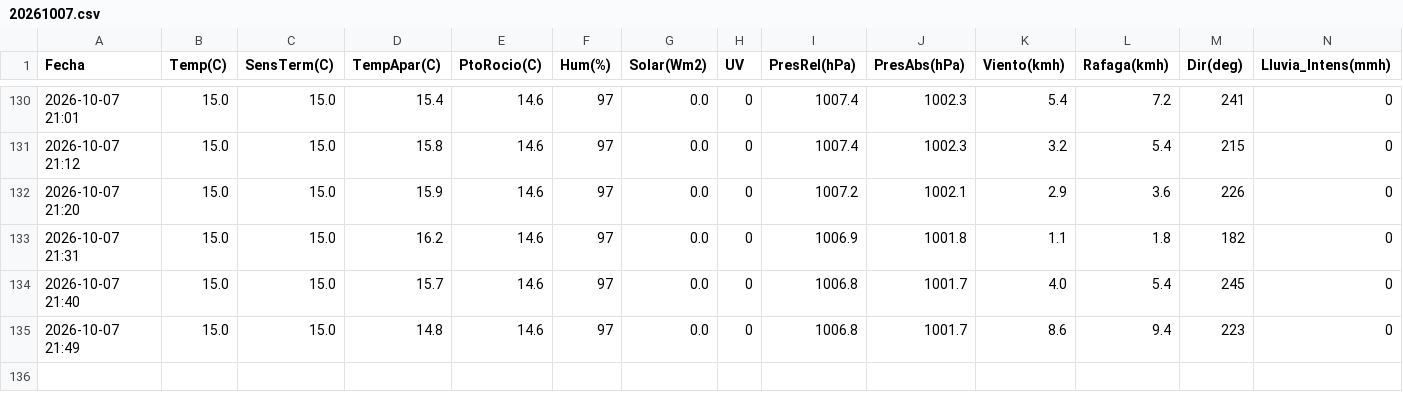
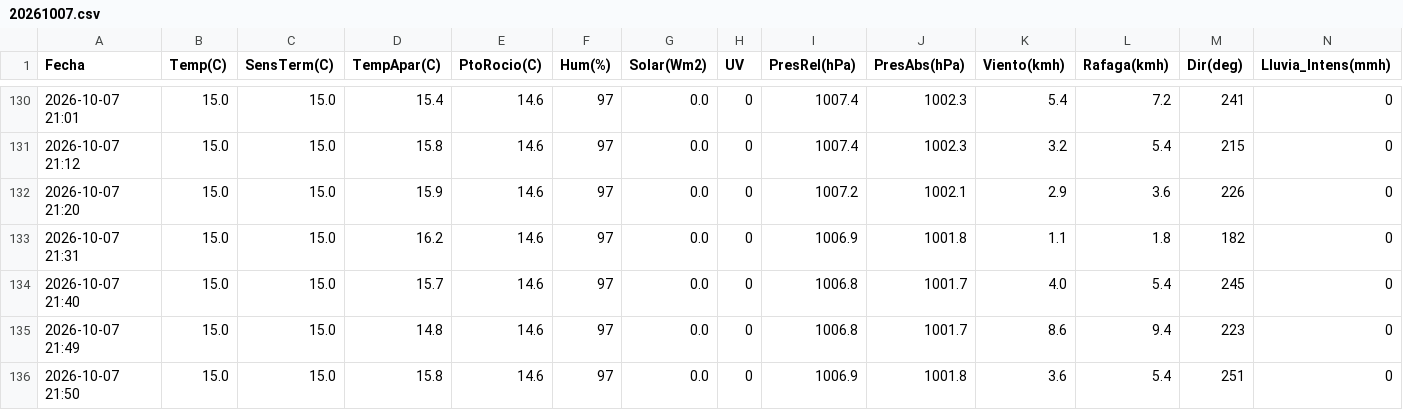
Before and after one commit to LucasMaiale/maiatec.ar, a CSV file: data/20261007.csv, drawn as a sheet; only a part is shown, gaps mark what is left out; rows hold the shown columns only; the diff names each change by its address in the sheet, - before the commit and + after, or states it on an @@ line.

```diff
--- a/data/20261007.csv
+++ b/data/20261007.csv
+row 136: 2026-10-07 21:50 | 15.0 | 15.0 | 15.8 | 14.6 | 97 | 0.0 | 0 | 1006.9 | 1001.8 | 3.6 | 5.4 | 251 | 0
```
Also changed, not shown: 3 other files.
